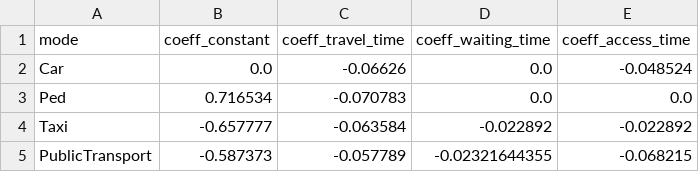
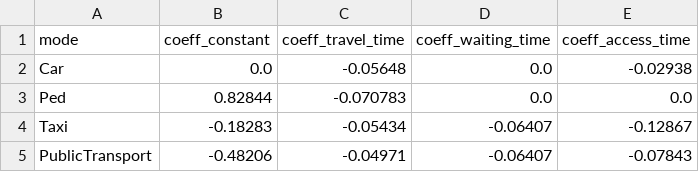
Before and after one commit to molaupi/karri, a CSV file: Algorithms/KaRRi/RiderModeChoice/UtilityLogit/parameters.csv, drawn as a sheet.

Commit message:
Fix for new rider mode choice parameters.

```diff
--- a/Algorithms/KaRRi/RiderModeChoice/UtilityLogit/parameters.csv
+++ b/Algorithms/KaRRi/RiderModeChoice/UtilityLogit/parameters.csv
@@ -1,5 +1,5 @@
 mode,coeff_constant,coeff_travel_time,coeff_waiting_time,coeff_access_time
-Car,0.0,-0.06626,0.0,-0.048524
-Ped,0.716534,-0.070783,0.0,0.0
-Taxi,-0.657777,-0.063584,-0.022892,-0.022892
-PublicTransport,-0.587373,-0.057789,-0.02321644355,-0.068215
+Car,0.0,-0.05648,0.0,-0.02938
+Ped,0.82844,-0.070783,0.0,0.0
+Taxi,-0.18283,-0.05434,-0.06407,-0.12867
+PublicTransport,-0.48206,-0.04971,-0.06407,-0.07843
```
